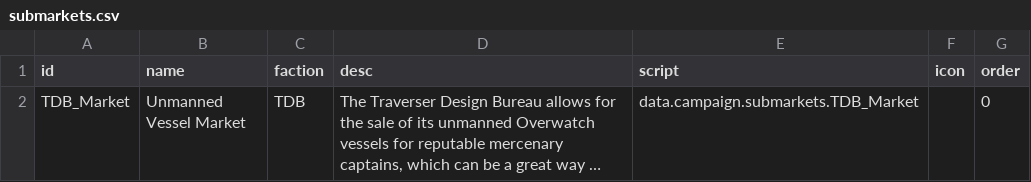
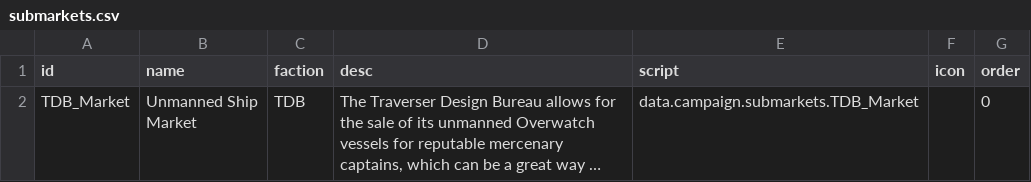
Before and after one commit to Iriscoral/TraverserDesignBureau, a CSV file: data/campaign/submarkets.csv, drawn as a sheet; long unchanged cells end in …; ↵ is a line break in a cell; the diff names each change by its address in the sheet, - before the commit and + after, or states it on an @@ line.

```diff
--- a/data/campaign/submarkets.csv
+++ b/data/campaign/submarkets.csv
-B2 (name): Unmanned ↵ Vessel Market
+B2 (name): Unmanned Ship ↵ Market
```
Also changed, not shown: data/characters/skills/skill_data.csv, data/hullmods/hull_mods.csv, 1 other file.
